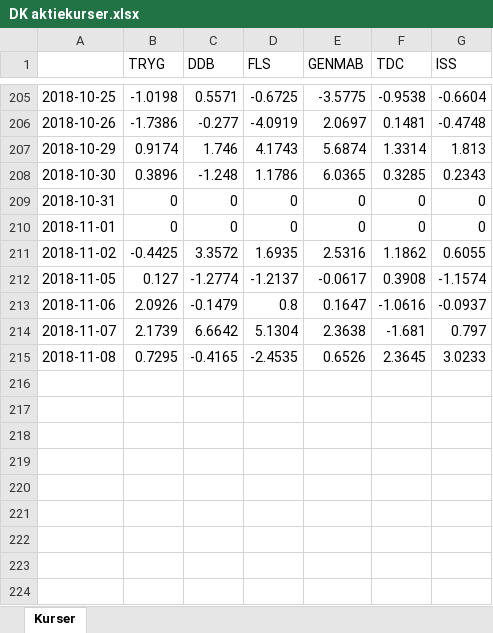
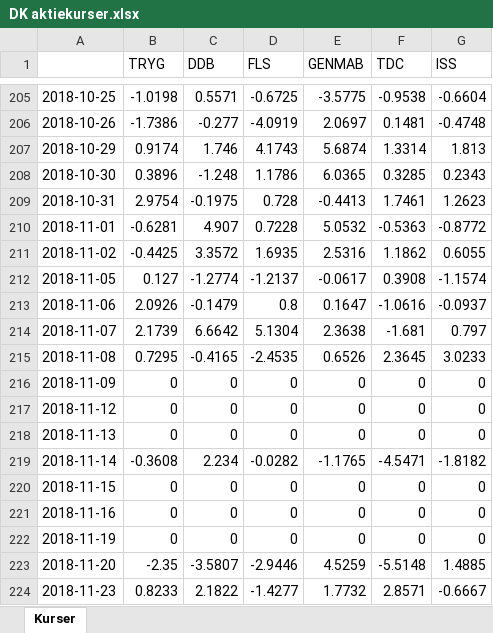
Before and after one commit to cphthomas/stat2019, an Excel workbook: DK aktiekurser.xlsx, sheet Kurser, drawn as a sheet; only a part is shown, gaps mark what is left out; values as stored, in another font and other column widths than the file's, no borders; the diff names each change by its address in the sheet, - before the commit and + after, or states it on an @@ line.

```diff
--- a/DK aktiekurser.xlsx (sheet Kurser)
+++ b/DK aktiekurser.xlsx (sheet Kurser)
-B209 (TRYG): 0
+B209 (TRYG): 2.9754
-C209 (DDB): 0
+C209 (DDB): -0.1975
-D209 (FLS): 0
+D209 (FLS): 0.728
-E209 (GENMAB): 0
+E209 (GENMAB): -0.4413
-F209 (TDC): 0
+F209 (TDC): 1.7461
-G209 (ISS): 0
+G209 (ISS): 1.2623
-B210 (TRYG): 0
+B210 (TRYG): -0.6281
-C210 (DDB): 0
+C210 (DDB): 4.907
-D210 (FLS): 0
+D210 (FLS): 0.7228
-E210 (GENMAB): 0
+E210 (GENMAB): 5.0532
-F210 (TDC): 0
+F210 (TDC): -0.5363
-G210 (ISS): 0
+G210 (ISS): -0.8772
+row 216: 2018-11-09 | 0 | 0 | 0 | 0 | 0 | 0
+row 217: 2018-11-12 | 0 | 0 | 0 | 0 | 0 | 0
+row 218: 2018-11-13 | 0 | 0 | 0 | 0 | 0 | 0
+row 219: 2018-11-14 | -0.3608 | 2.234 | -0.0282 | -1.1765 | -4.5471 | -1.8182
+row 220: 2018-11-15 | 0 | 0 | 0 | 0 | 0 | 0
+row 221: 2018-11-16 | 0 | 0 | 0 | 0 | 0 | 0
+row 222: 2018-11-19 | 0 | 0 | 0 | 0 | 0 | 0
+row 223: 2018-11-20 | -2.35 | -3.5807 | -2.9446 | 4.5259 | -5.5148 | 1.4885
+row 224: 2018-11-23 | 0.8233 | 2.1822 | -1.4277 | 1.7732 | 2.8571 | -0.6667
```
Also changed, not shown: 31 other files.
